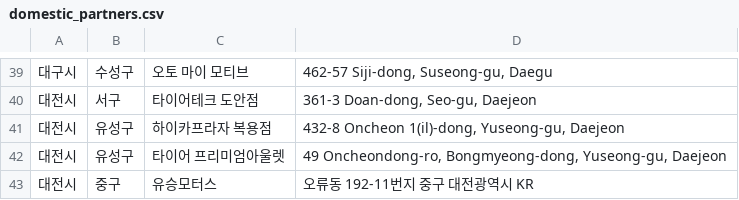
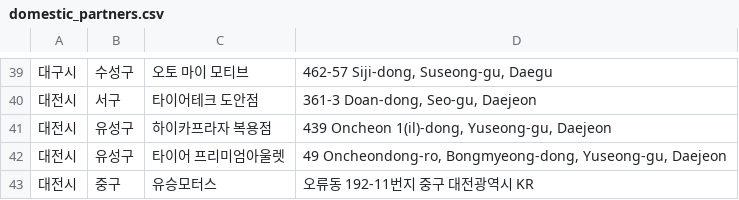
Before and after one commit to dongdong-e/domestic_partners, a CSV file: domestic_partners.csv, drawn as a sheet; only a part is shown, gaps mark what is left out.

Commit message:
updated lists
updated lists

```diff
--- a/domestic_partners.csv
+++ b/domestic_partners.csv
@@ -40,3 +40,3 @@
 대전시,서구,타이어테크 도안점,"361-3 Doan-dong, Seo-gu, Daejeon"
-대전시,유성구,하이카프라자 복용점,"432-8 Oncheon 1(il)-dong, Yuseong-gu, Daejeon"
+대전시,유성구,하이카프라자 복용점,"439 Oncheon 1(il)-dong, Yuseong-gu, Daejeon"
 대전시,유성구,타이어 프리미엄아울렛,"49 Oncheondong-ro, Bongmyeong-dong, Yuseong-gu, Daejeon"
```
Also changed, not shown: 2 other files.
